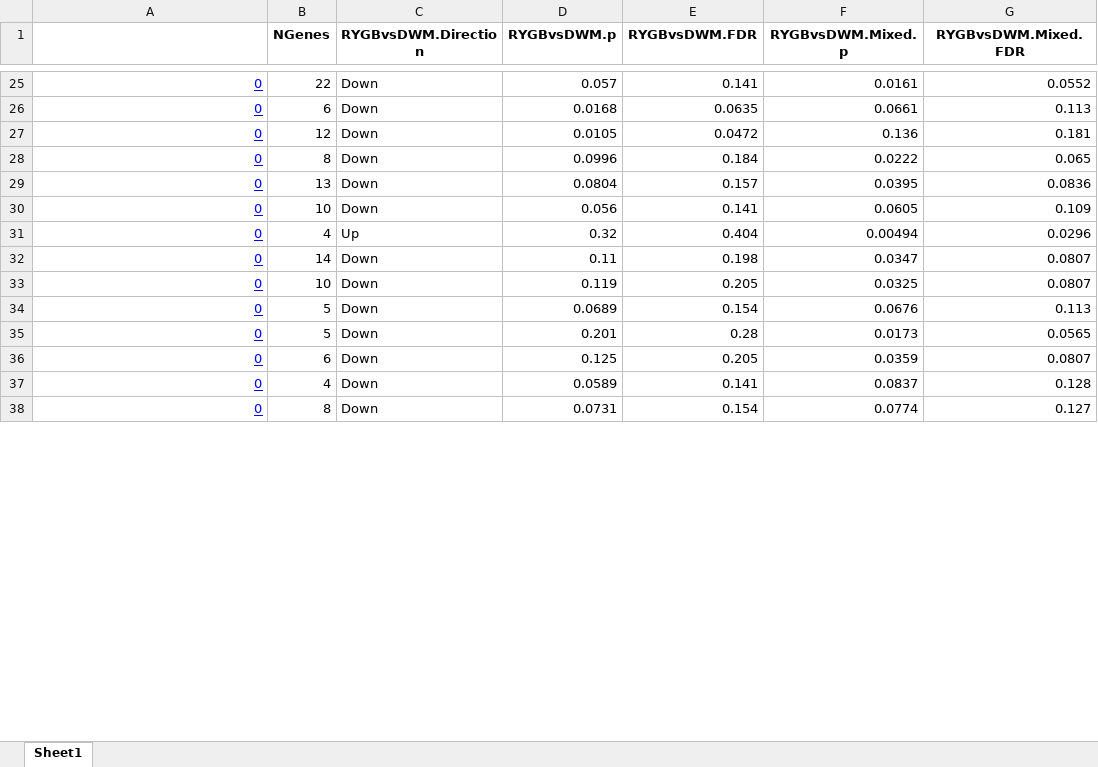
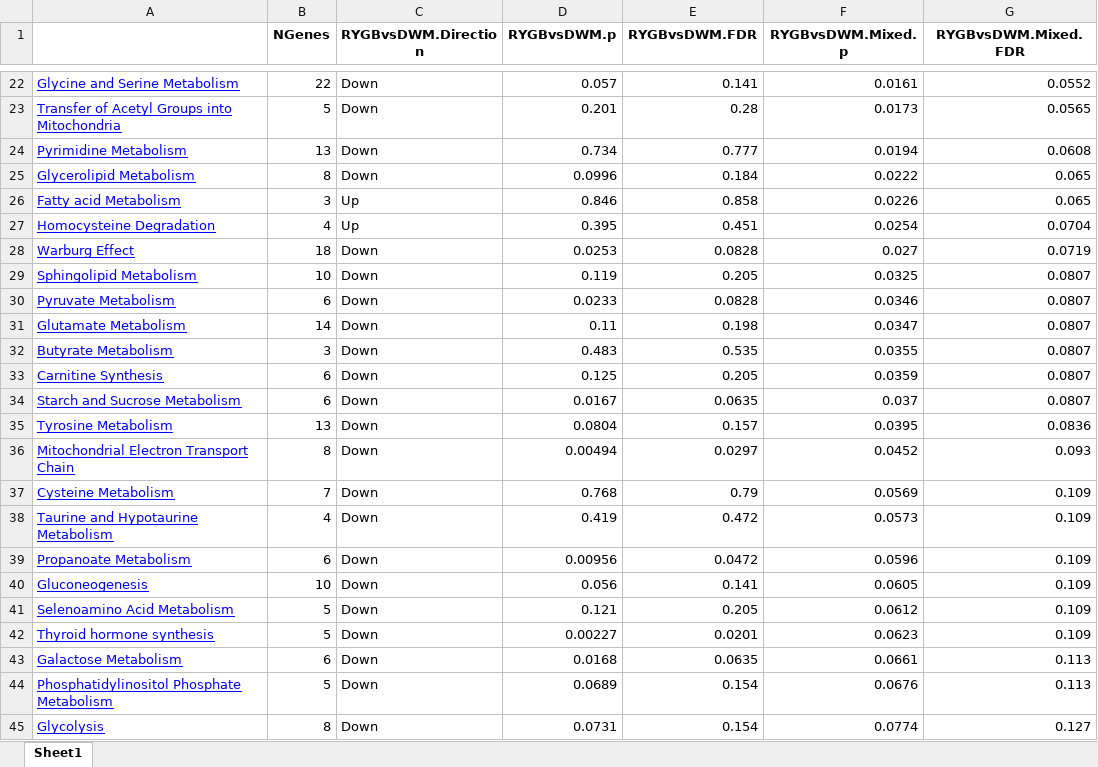
Before and after one commit to jdreyf/slimm-t2d-omics, an Excel workbook: results/RYGBvsDWM_nrot2e+05_mroast/RYGBvsDWM_nrot2e+05_mroast.xlsx, sheet Sheet1, drawn as a sheet; only a part is shown, gaps mark what is left out; values as stored, in another font and other column widths than the file's, no borders; removed rows and columns are numbered as before the commit, all else as after; the diff covers the shown part only; the diff names each change by its address in the sheet, - before the commit and + after, or states it on an @@ line.

```diff
--- a/results/RYGBvsDWM_nrot2e+05_mroast/RYGBvsDWM_nrot2e+05_mroast.xlsx (sheet Sheet1)
+++ b/results/RYGBvsDWM_nrot2e+05_mroast/RYGBvsDWM_nrot2e+05_mroast.xlsx (sheet Sheet1)
-A22: 0
+A22: Glycine and Serine Metabolism
-row 26: 0 | 6 | Down | 0.0168 | 0.0635 | 0.0661 | 0.113
-row 27: 0 | 12 | Down | 0.0105 | 0.0472 | 0.136 | 0.181
+row 23: Transfer of Acetyl Groups into Mitochondria | 5 | Down | 0.201 | 0.28 | 0.0173 | 0.0565
+row 24: Pyrimidine Metabolism | 13 | Down | 0.734 | 0.777 | 0.0194 | 0.0608
-A25: 0
+A25: Glycerolipid Metabolism
+row 26: Fatty acid Metabolism | 3 | Up | 0.846 | 0.858 | 0.0226 | 0.065
+row 27: Homocysteine Degradation | 4 | Up | 0.395 | 0.451 | 0.0254 | 0.0704
+row 28: Warburg Effect | 18 | Down | 0.0253 | 0.0828 | 0.027 | 0.0719
+row 29: Sphingolipid Metabolism | 10 | Down | 0.119 | 0.205 | 0.0325 | 0.0807
+row 30: Pyruvate Metabolism | 6 | Down | 0.0233 | 0.0828 | 0.0346 | 0.0807
+row 31: Glutamate Metabolism | 14 | Down | 0.11 | 0.198 | 0.0347 | 0.0807
+row 32: Butyrate Metabolism | 3 | Down | 0.483 | 0.535 | 0.0355 | 0.0807
+row 33: Carnitine Synthesis | 6 | Down | 0.125 | 0.205 | 0.0359 | 0.0807
+row 34: Starch and Sucrose Metabolism | 6 | Down | 0.0167 | 0.0635 | 0.037 | 0.0807
-A35: 0
+A35: Tyrosine Metabolism
+row 36: Mitochondrial Electron Transport Chain | 8 | Down | 0.00494 | 0.0297 | 0.0452 | 0.093
+row 37: Cysteine Metabolism | 7 | Down | 0.768 | 0.79 | 0.0569 | 0.109
+row 38: Taurine and Hypotaurine Metabolism | 4 | Down | 0.419 | 0.472 | 0.0573 | 0.109
+row 39: Propanoate Metabolism | 6 | Down | 0.00956 | 0.0472 | 0.0596 | 0.109
-A40: 0
+A40: Gluconeogenesis
-row 31: 0 | 4 | Up | 0.32 | 0.404 | 0.00494 | 0.0296
-row 32: 0 | 14 | Down | 0.11 | 0.198 | 0.0347 | 0.0807
-row 33: 0 | 10 | Down | 0.119 | 0.205 | 0.0325 | 0.0807
+row 41: Selenoamino Acid Metabolism | 5 | Down | 0.121 | 0.205 | 0.0612 | 0.109
+row 42: Thyroid hormone synthesis | 5 | Down | 0.00227 | 0.0201 | 0.0623 | 0.109
+row 43: Galactose Metabolism | 6 | Down | 0.0168 | 0.0635 | 0.0661 | 0.113
-A44: 0
+A44: Phosphatidylinositol Phosphate Metabolism
-row 35: 0 | 5 | Down | 0.201 | 0.28 | 0.0173 | 0.0565
-row 36: 0 | 6 | Down | 0.125 | 0.205 | 0.0359 | 0.0807
-row 37: 0 | 4 | Down | 0.0589 | 0.141 | 0.0837 | 0.128
-A45: 0
+A45: Glycolysis
```
Also changed, not shown: 30 added rows, 40 removed rows and 18 edited cells elsewhere in this sheet, 3 other files.
